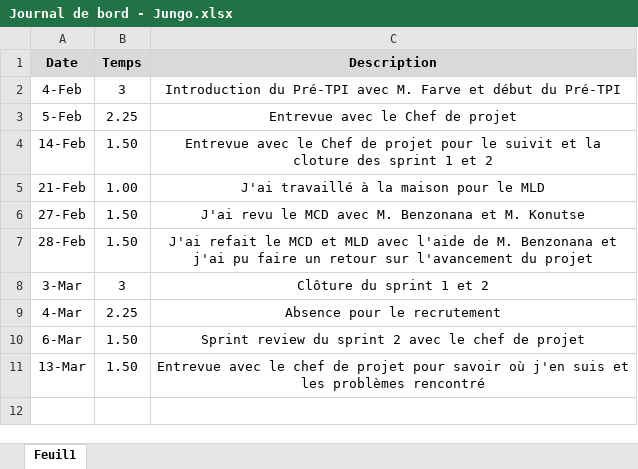
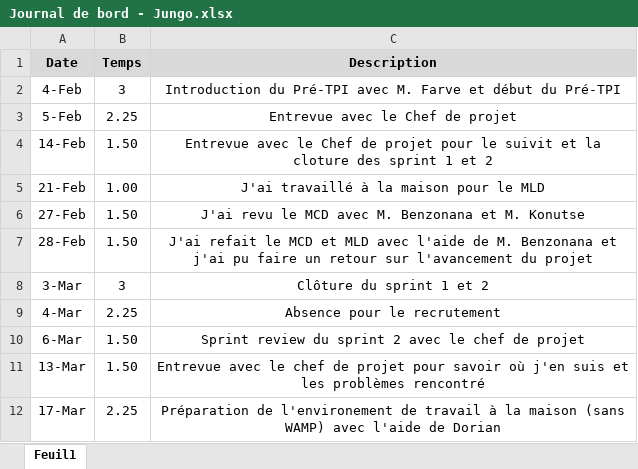
Before and after one commit to JeremyJungo/Multiplix, an Excel workbook: Documentation/Journal de bord - Jungo.xlsx, sheet Feuil1, drawn as a sheet; values as stored, in another font and other column widths than the file's, no borders; the diff names each change by its address in the sheet, - before the commit and + after, or states it on an @@ line.

Commit message:
Préparation de l'environement de travail personnel

```diff
--- a/Documentation/Journal de bord - Jungo.xlsx (sheet Feuil1)
+++ b/Documentation/Journal de bord - Jungo.xlsx (sheet Feuil1)
+row 12: 17-Mar | 2.25 | Préparation de l'environement de travail à la maison (sans WAMP) avec l'aide de Dorian
```
Also changed, not shown: Documentation/Journal de travail - Jungo.xlsm, 6 other files.
